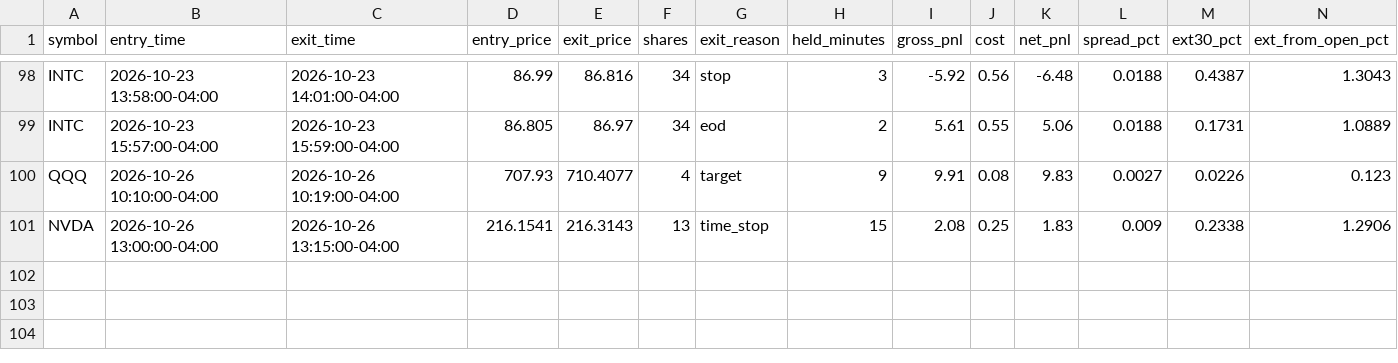
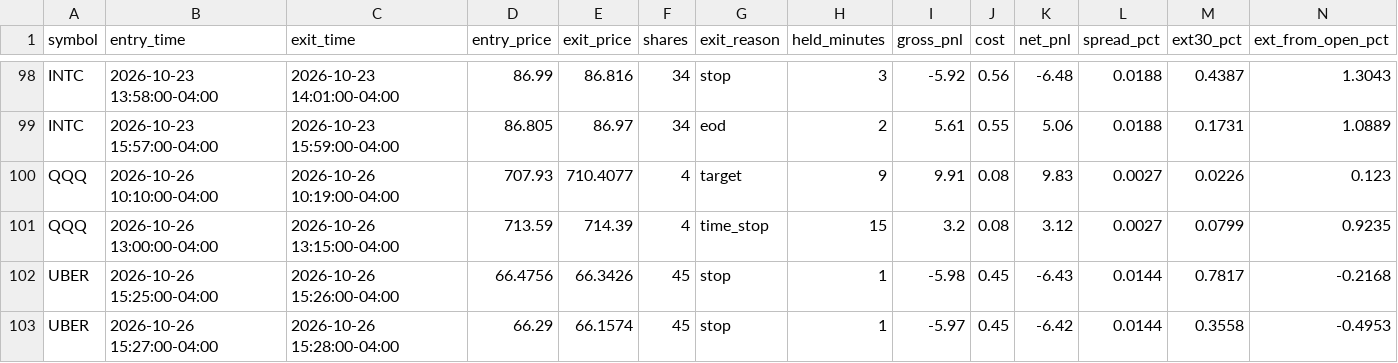
Before and after one commit to njdfan1711-cpu/Fin, a CSV file: scalping/scalp_account_trades.csv, drawn as a sheet; only a part is shown, gaps mark what is left out.

```diff
--- a/scalping/scalp_account_trades.csv
+++ b/scalping/scalp_account_trades.csv
@@ -100,2 +100,4 @@ INTC,2026-10-23 15:57:00-04:00,2026-10-23 15:59:00-04:00,86.805,86.97,34,eod,2,5
 QQQ,2026-10-26 10:10:00-04:00,2026-10-26 10:19:00-04:00,707.93,710.4077,4,target,9,9.91,0.08,9.83,0.0027,0.0226,0.123
-NVDA,2026-10-26 13:00:00-04:00,2026-10-26 13:15:00-04:00,216.1541,216.3143,13,time_stop,15,2.08,0.25,1.83,0.009,0.2338,1.2906
+QQQ,2026-10-26 13:00:00-04:00,2026-10-26 13:15:00-04:00,713.59,714.39,4,time_stop,15,3.2,0.08,3.12,0.0027,0.0799,0.9235
+UBER,2026-10-26 15:25:00-04:00,2026-10-26 15:26:00-04:00,66.4756,66.3426,45,stop,1,-5.98,0.45,-6.43,0.0144,0.7817,-0.2168
+UBER,2026-10-26 15:27:00-04:00,2026-10-26 15:28:00-04:00,66.29,66.1574,45,stop,1,-5.97,0.45,-6.42,0.0144,0.3558,-0.4953
```
Also changed, not shown: scalping/scalp_account_skipped.csv, scalping/scalp_backtest_trades.csv, 9 other files.
